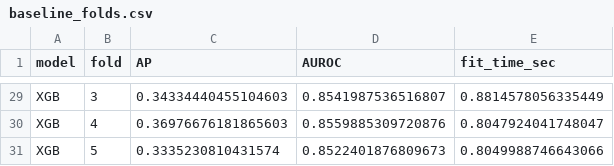
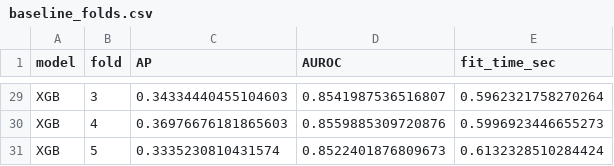
Before and after one commit to Enqlenqkq/GMSC_, a CSV file: baseline_folds.csv, drawn as a sheet; only a part is shown, gaps mark what is left out; the diff covers the shown part only; the diff names each change by its address in the sheet, - before the commit and + after, or states it on an @@ line.

```diff
--- a/baseline_folds.csv
+++ b/baseline_folds.csv
-E29 (fit_time_sec): 0.8814578056335449
+E29 (fit_time_sec): 0.5962321758270264
-E30 (fit_time_sec): 0.8047924041748047
+E30 (fit_time_sec): 0.5996923446655273
-E31 (fit_time_sec): 0.8049988746643066
+E31 (fit_time_sec): 0.6132328510284424
```
Also changed, not shown: 27 edited cells elsewhere in this file, baseline_summary.csv, feature_folds.csv, 31 other files.
